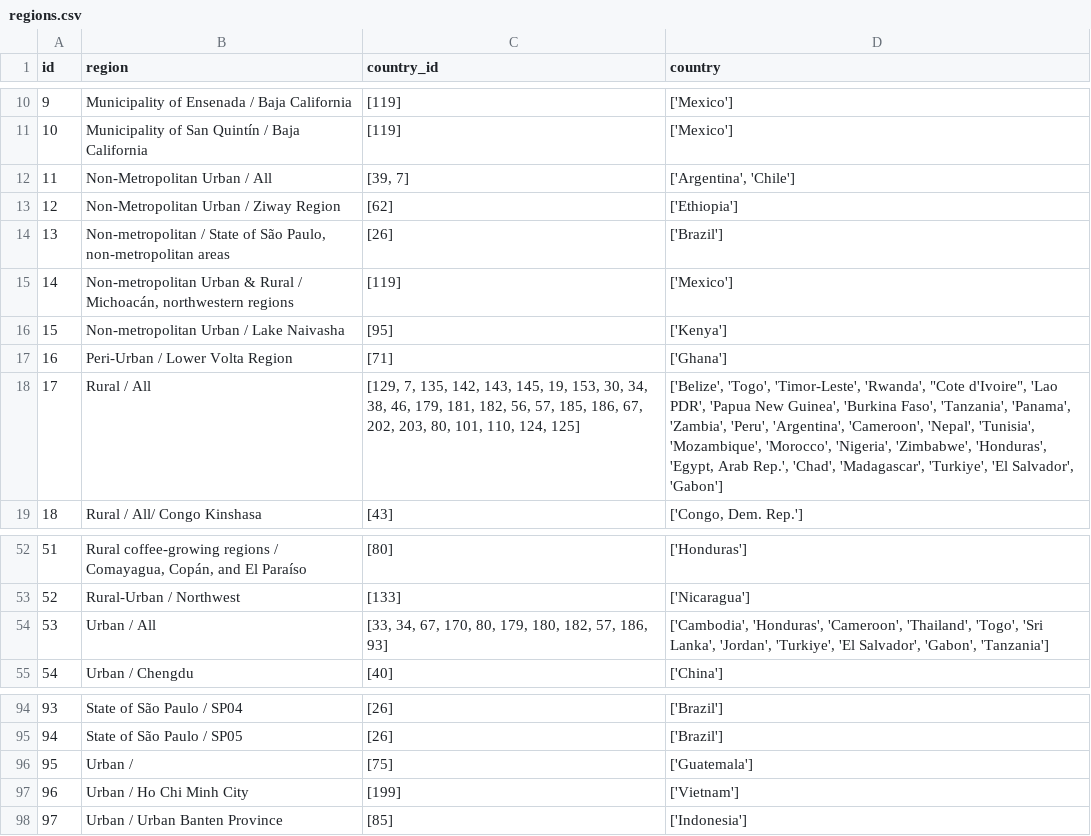
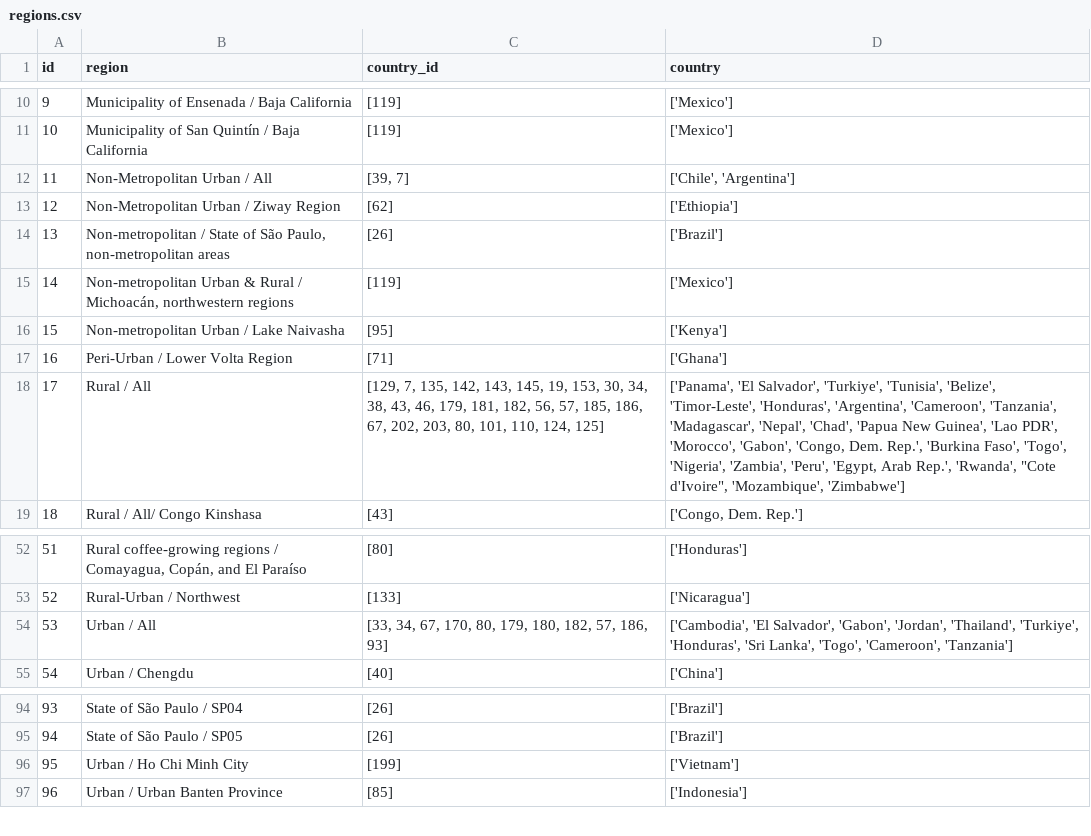
Before and after one commit to akvo/IDH-IDC, a CSV file: backend/source/master/regions.csv, drawn as a sheet; only a part is shown, gaps mark what is left out; removed rows and columns are numbered as before the commit, all else as after; the diff names each change by its address in the sheet, - before the commit and + after, or states it on an @@ line.

Commit message:
[#571] Fix benchmark master data

```diff
--- a/backend/source/master/regions.csv
+++ b/backend/source/master/regions.csv
-D12 (country): ['Argentina', 'Chile']
+D12 (country): ['Chile', 'Argentina']
-C18 (country_id): …34, 38, 46, 179,…
+C18 (country_id): …34, 38, 43, 46, 179,…
-D18 (country): ['Belize', 'Togo', 'Timor-Leste', 'Rwanda', "Cote d'Ivoire", 'Lao PDR', 'Papua New Guinea', 'Burkina Faso', 'Tanzania', 'Panama', 'Zambia', 'Peru', 'Argentina', 'Cameroon', 'Nepal', 'Tunisia', 'Mozambique', 'Morocco', 'Nigeria', 'Zimbabwe', 'Honduras', 'Egypt, Arab Rep.', 'Chad', 'Madagascar', 'Turkiye', 'El Salvador', 'Gabon']
+D18 (country): ['Panama', 'El Salvador', 'Turkiye', 'Tunisia', 'Belize', 'Timor-Leste', 'Honduras', 'Argentina', 'Cameroon', 'Tanzania', 'Madagascar', 'Nepal', 'Chad', 'Papua New Guinea', 'Lao PDR', 'Morocco', 'Gabon', 'Congo, Dem. Rep.', 'Burkina Faso', 'Togo', 'Nigeria', 'Zambia', 'Peru', 'Egypt, Arab Rep.', 'Rwanda', "Cote d'Ivoire", 'Mozambique', 'Zimbabwe']
-D54 (country): ['Cambodia', 'Honduras', 'Cameroon', 'Thailand', 'Togo', 'Sri Lanka', 'Jordan', 'Turkiye', 'El Salvador', 'Gabon', 'Tanzania']
+D54 (country): ['Cambodia', 'El Salvador', 'Gabon', 'Jordan', 'Thailand', 'Turkiye', 'Honduras', 'Sri Lanka', 'Togo', 'Cameroon', 'Tanzania']
-row 96: 95 | Urban / | [75] | ['Guatemala']
@@ column A (id) renumbered from row 96 down @@
```
Also changed, not shown: backend/source/transformer/benchmark_v6_with_conversion_rates/regions.csv, 12 other files.
